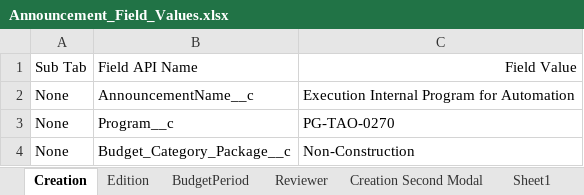
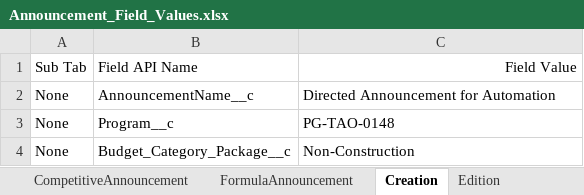
Before and after one commit to DilipHatagale-REISys/govgrants-framework-automation-fw-classic-flows, an Excel workbook: src/main/resources/Announcement_Field_Values.xlsx, sheet Creation, drawn as a sheet; values as stored, in another font and other column widths than the file's, no borders; the diff names each change by its address in the sheet, - before the commit and + after, or states it on an @@ line.

```diff
--- a/src/main/resources/Announcement_Field_Values.xlsx (sheet Creation)
+++ b/src/main/resources/Announcement_Field_Values.xlsx (sheet Creation)
-sheet tab: Sheet1
+sheet tab: CompetitiveAnnouncement
+sheet tab: FormulaAnnouncement
@@ sheet tab order changed: CompetitiveAnnouncement | FormulaAnnouncement | Creation | Edition @@
-C2: Execution Internal Program for Automation
+C2: Directed Announcement for Automation
-C3: PG-TAO-0270
+C3: PG-TAO-0148
```
Also changed, not shown: sheet CompetitiveAnnouncement, sheet Reviewer, other sheet tabs, src/main/resources/Application_Field_Values.xlsx, src/main/resources/Award_Field_Values.xlsx, 29 other files.
